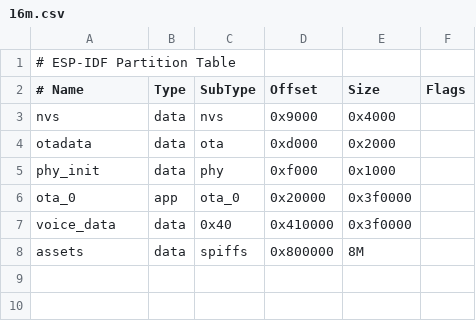
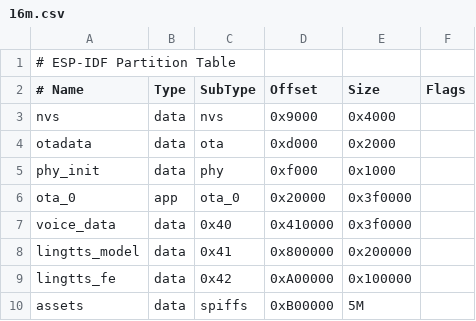
Before and after one commit to shiqizhenyes/youn-ink-fourcolor-firmware, a CSV file: firmware/partitions/v2/16m.csv, drawn as a sheet.

```diff
--- a/firmware/partitions/v2/16m.csv
+++ b/firmware/partitions/v2/16m.csv
@@ -7,2 +7,4 @@ ota_0,    app,  ota_0,   0x20000,   0x3f0000,
 voice_data, data, 0x40,  0x410000,  0x3f0000,
-assets,   data, spiffs,  0x800000,  8M
+lingtts_model, data, 0x41, 0x800000, 0x200000,
+lingtts_fe, data, 0x42, 0xA00000, 0x100000,
+assets,   data, spiffs,  0xB00000,  5M
```
Also changed, not shown: 16 other files.
